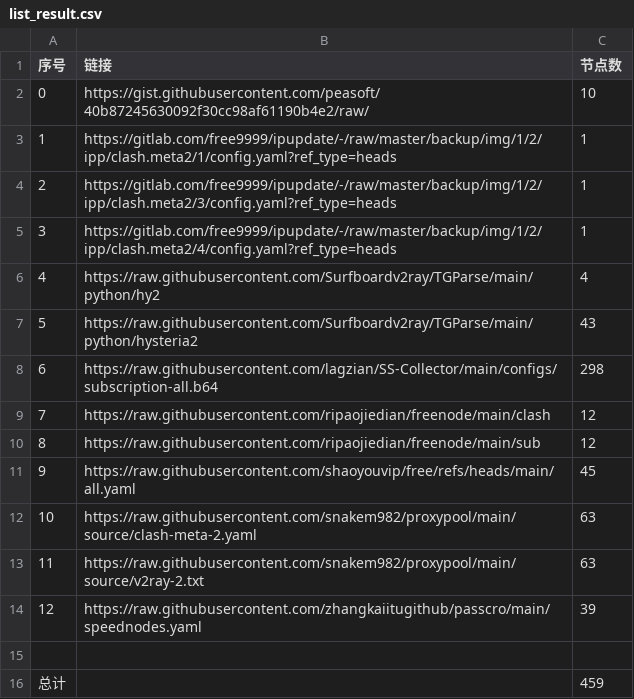
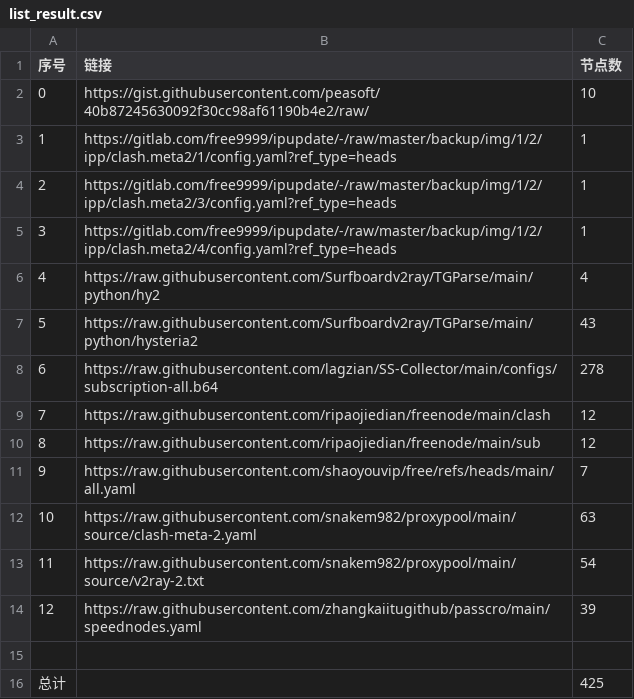
Before and after one commit to ghler/AutoMergePublicNodes, a CSV file: list_result.csv, drawn as a sheet.

```diff
--- a/list_result.csv
+++ b/list_result.csv
@@ -7,10 +7,10 @@
 5,https://raw.githubusercontent.com/Surfboardv2ray/TGParse/main/python/hysteria2,43
-6,https://raw.githubusercontent.com/lagzian/SS-Collector/main/configs/subscription-all.b64,298
+6,https://raw.githubusercontent.com/lagzian/SS-Collector/main/configs/subscription-all.b64,278
 7,https://raw.githubusercontent.com/ripaojiedian/freenode/main/clash,12
 8,https://raw.githubusercontent.com/ripaojiedian/freenode/main/sub,12
-9,https://raw.githubusercontent.com/shaoyouvip/free/refs/heads/main/all.yaml,45
+9,https://raw.githubusercontent.com/shaoyouvip/free/refs/heads/main/all.yaml,7
 10,https://raw.githubusercontent.com/snakem982/proxypool/main/source/clash-meta-2.yaml,63
-11,https://raw.githubusercontent.com/snakem982/proxypool/main/source/v2ray-2.txt,63
+11,https://raw.githubusercontent.com/snakem982/proxypool/main/source/v2ray-2.txt,54
 12,https://raw.githubusercontent.com/zhangkaiitugithub/passcro/main/speednodes.yaml,39
 
-总计,,459
+总计,,425
```
Also changed, not shown: 34 other files.
